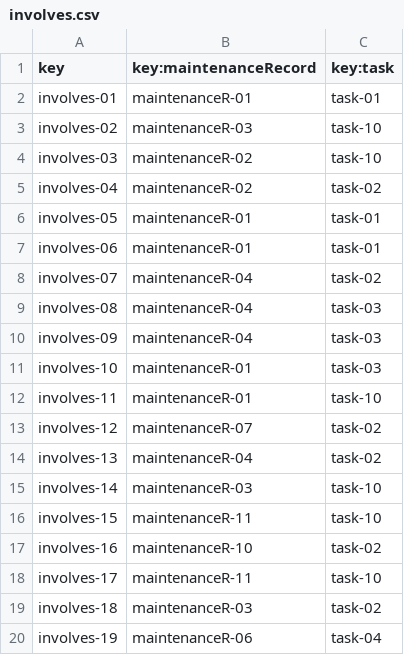
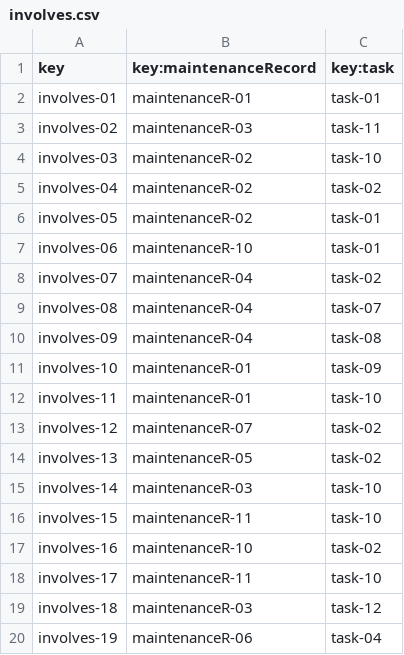
Before and after one commit to agudevbon/Acme-ANS-D03, a CSV file: src/main/resources/WEB-INF/data/sample/involves.csv, drawn as a sheet.

```diff
--- a/src/main/resources/WEB-INF/data/sample/involves.csv
+++ b/src/main/resources/WEB-INF/data/sample/involves.csv
@@ -2,14 +2,14 @@ key,key:maintenanceRecord,key:task
 involves-01,maintenanceR-01,task-01
-involves-02,maintenanceR-03,task-10
+involves-02,maintenanceR-03,task-11
 involves-03,maintenanceR-02,task-10
 involves-04,maintenanceR-02,task-02
-involves-05,maintenanceR-01,task-01
-involves-06,maintenanceR-01,task-01
+involves-05,maintenanceR-02,task-01
+involves-06,maintenanceR-10,task-01
 involves-07,maintenanceR-04,task-02
-involves-08,maintenanceR-04,task-03
-involves-09,maintenanceR-04,task-03
-involves-10,maintenanceR-01,task-03
+involves-08,maintenanceR-04,task-07
+involves-09,maintenanceR-04,task-08
+involves-10,maintenanceR-01,task-09
 involves-11,maintenanceR-01,task-10
 involves-12,maintenanceR-07,task-02
-involves-13,maintenanceR-04,task-02
+involves-13,maintenanceR-05,task-02
 involves-14,maintenanceR-03,task-10
@@ -18,3 +18,3 @@ involves-16,maintenanceR-10,task-02
 involves-17,maintenanceR-11,task-10
-involves-18,maintenanceR-03,task-02
+involves-18,maintenanceR-03,task-12
 involves-19,maintenanceR-06,task-04
```
Also changed, not shown: src/main/resources/WEB-INF/data/sample/task.csv, 13 other files.
